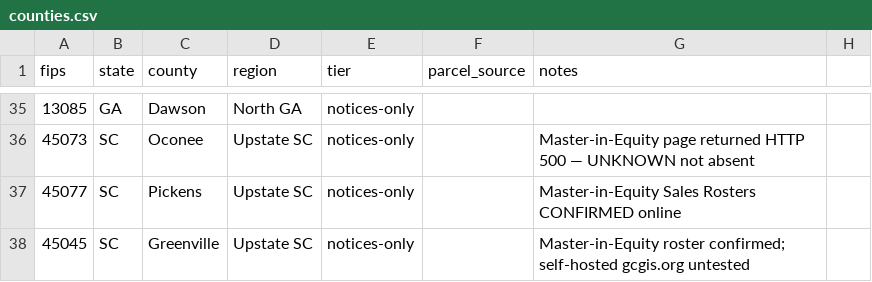
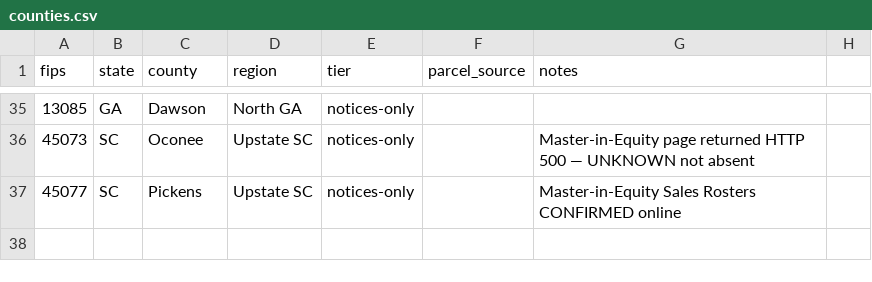
Before and after one commit to mcorbett51090/blue-ridge-deal-finder, a CSV file: seeds/counties.csv, drawn as a sheet; only a part is shown, gaps mark what is left out; the diff names each change by its address in the sheet, - before the commit and + after, or states it on an @@ line.

Commit message:
TEMP CONTROL — deliberately red gate, to prove deploy.yml is now gated
Deletes one county row so verify-coverage goes red. This branch exists only to
demonstrate that the Phase 0 deploy gate actually blocks a release; it is
deleted immediately after the run is observed. Reading the YAML is not enough —
the whole finding was that a config which LOOKED gated was not.

```diff
--- a/seeds/counties.csv
+++ b/seeds/counties.csv
-row 38: 45045 | SC | Greenville | Upstate SC | notices-only |  | Master-in-Equity roster confirmed; self-hosted gcgis.org untested
```
